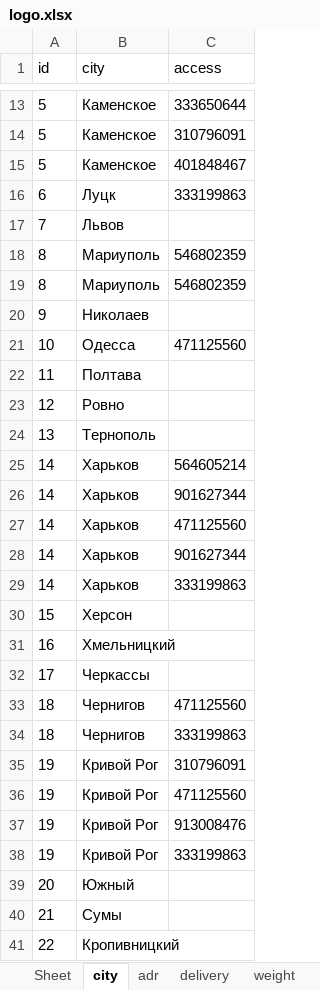
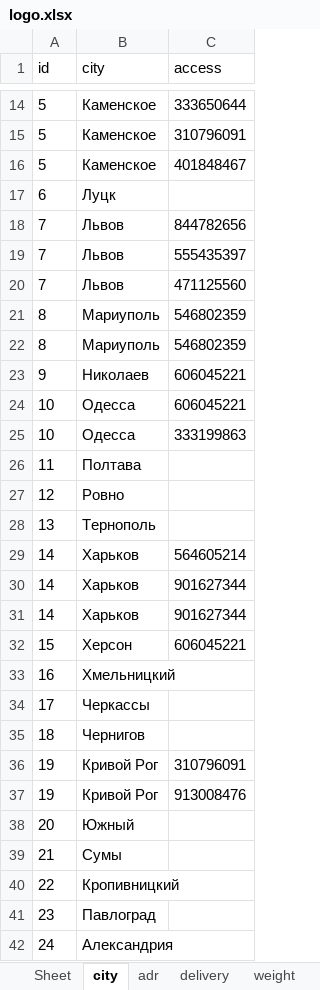
Before and after one commit to sharkevolution/tiren-bot, an Excel workbook: mybot/project/resources/settings/logo.xlsx, sheet city, drawn as a sheet; only a part is shown, gaps mark what is left out; the shorter side is filled out with more unchanged rows; values as stored, in another font and other column widths than the file's, no borders; removed rows and columns are numbered as before the commit, all else as after; the diff covers the shown part only; the diff names each change by its address in the sheet, - before the commit and + after, or states it on an @@ line.

```diff
--- a/mybot/project/resources/settings/logo.xlsx (sheet city)
+++ b/mybot/project/resources/settings/logo.xlsx (sheet city)
-C17 (access): 333199863
+C17 (access): (empty)
-C18 (access): (empty)
+C18 (access): 844782656
+row 19: 7 | Львов | 555435397
+row 20: 7 | Львов | 471125560
-C23 (access): (empty)
+C23 (access): 606045221
-C24 (access): 471125560
+C24 (access): 606045221
+row 25: 10 | Одесса | 333199863
-row 27: 14 | Харьков | 471125560
-row 29: 14 | Харьков | 333199863
-C32 (access): (empty)
+C32 (access): 606045221
-C35 (access): 471125560
+C35 (access): (empty)
-row 34: 18 | Чернигов | 333199863
-row 36: 19 | Кривой Рог | 471125560
-row 38: 19 | Кривой Рог | 333199863
```
Also changed, not shown: 1 added row elsewhere in this sheet, sheet adr, sheet delivery, 3 other files.
